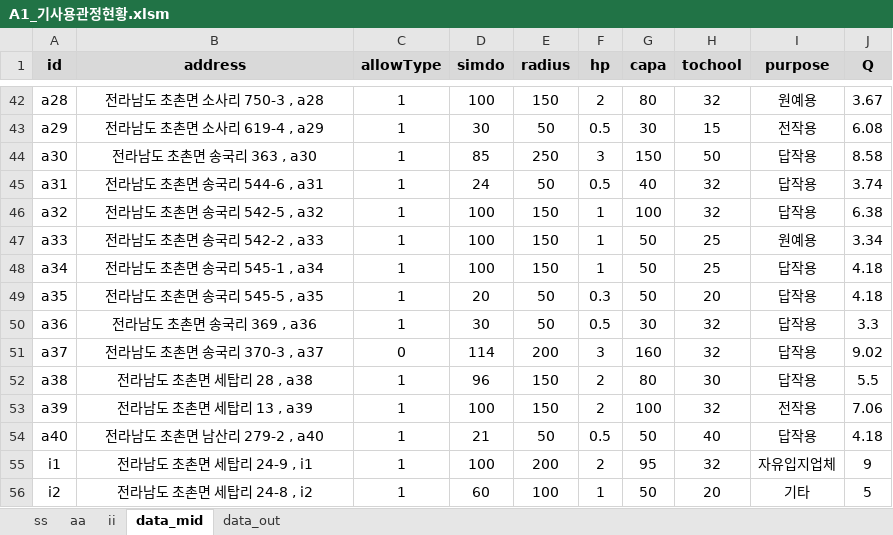
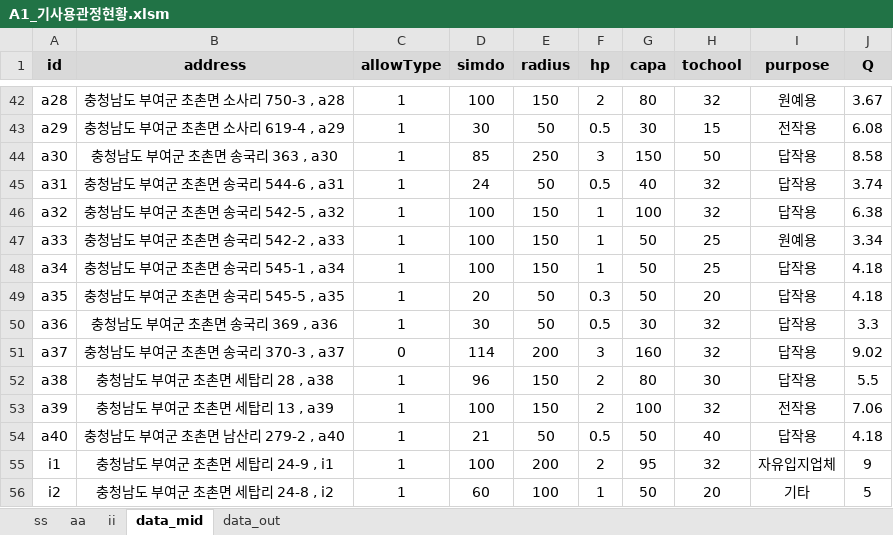
Before and after one commit to ihanseol/02_Excel2, an Excel workbook: 01_Acquifer Pumping Test/03_기사용관정/A1_기사용관정현황.xlsm, sheet data_mid, drawn as a sheet; only a part is shown, gaps mark what is left out; values as stored, in another font and other column widths than the file's, no borders; the diff covers the shown part only; the diff names each change by its address in the sheet, - before the commit and + after, or states it on an @@ line.

```diff
--- a/01_Acquifer Pumping Test/03_기사용관정/A1_기사용관정현황.xlsm (sheet data_mid)
+++ b/01_Acquifer Pumping Test/03_기사용관정/A1_기사용관정현황.xlsm (sheet data_mid)
-B42 (address): 전라남도 초촌면 소사리 750-3 , a28
+B42 (address): 충청남도 부여군 초촌면 소사리 750-3 , a28
-B43 (address): 전라남도 초촌면 소사리 619-4 , a29
+B43 (address): 충청남도 부여군 초촌면 소사리 619-4 , a29
-B44 (address): 전라남도 초촌면 송국리 363 , a30
+B44 (address): 충청남도 부여군 초촌면 송국리 363 , a30
-B45 (address): 전라남도 초촌면 송국리 544-6 , a31
+B45 (address): 충청남도 부여군 초촌면 송국리 544-6 , a31
-B46 (address): 전라남도 초촌면 송국리 542-5 , a32
+B46 (address): 충청남도 부여군 초촌면 송국리 542-5 , a32
-B47 (address): 전라남도 초촌면 송국리 542-2 , a33
+B47 (address): 충청남도 부여군 초촌면 송국리 542-2 , a33
-B48 (address): 전라남도 초촌면 송국리 545-1 , a34
+B48 (address): 충청남도 부여군 초촌면 송국리 545-1 , a34
-B49 (address): 전라남도 초촌면 송국리 545-5 , a35
+B49 (address): 충청남도 부여군 초촌면 송국리 545-5 , a35
-B50 (address): 전라남도 초촌면 송국리 369 , a36
+B50 (address): 충청남도 부여군 초촌면 송국리 369 , a36
-B51 (address): 전라남도 초촌면 송국리 370-3 , a37
+B51 (address): 충청남도 부여군 초촌면 송국리 370-3 , a37
-B52 (address): 전라남도 초촌면 세탑리 28 , a38
+B52 (address): 충청남도 부여군 초촌면 세탑리 28 , a38
-B53 (address): 전라남도 초촌면 세탑리 13 , a39
+B53 (address): 충청남도 부여군 초촌면 세탑리 13 , a39
-B54 (address): 전라남도 초촌면 남산리 279-2 , a40
+B54 (address): 충청남도 부여군 초촌면 남산리 279-2 , a40
-B55 (address): 전라남도 초촌면 세탑리 24-9 , i1
+B55 (address): 충청남도 부여군 초촌면 세탑리 24-9 , i1
-B56 (address): 전라남도 초촌면 세탑리 24-8 , i2
+B56 (address): 충청남도 부여군 초촌면 세탑리 24-8 , i2
```
Also changed, not shown: 27 edited cells elsewhere in this sheet, sheet data_out, charts or pictures, 1 other file.
